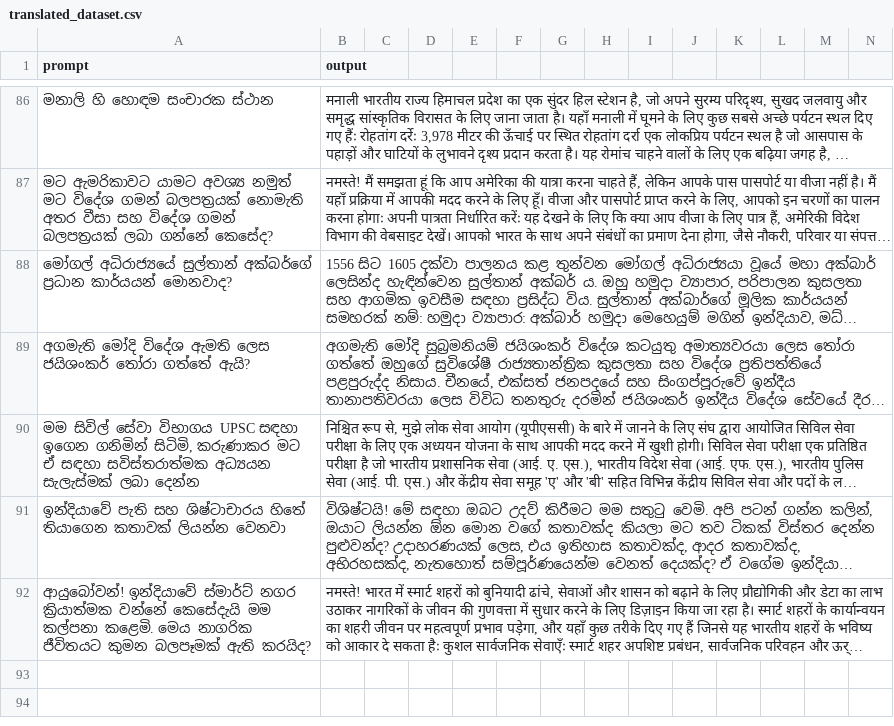
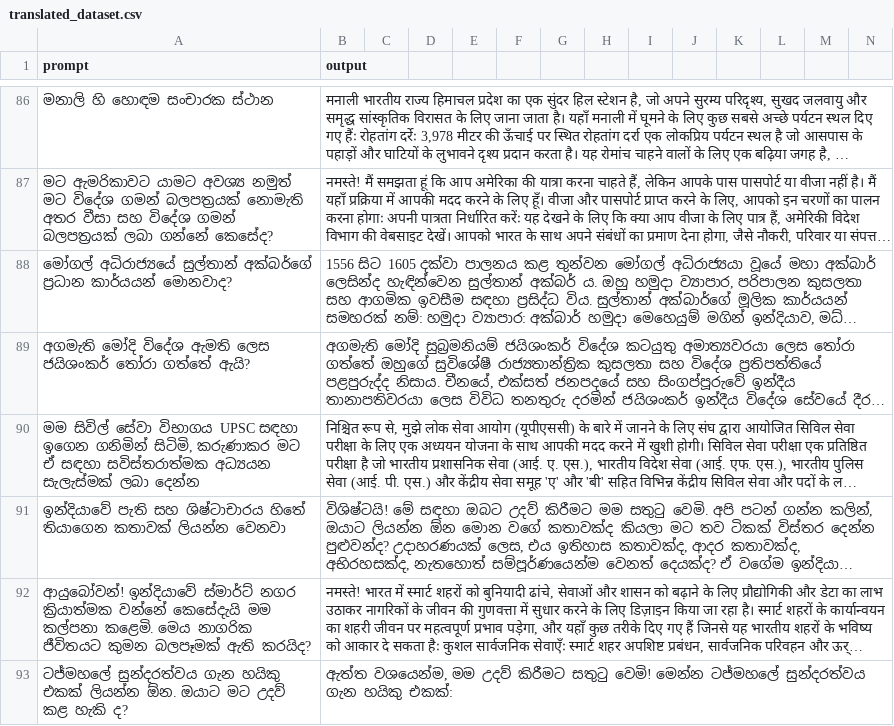
Before and after one commit to BeatBard/SinhalaLLM_dataset_creation, a CSV file: Translating_hindi/translated_dataset.csv, drawn as a sheet; only a part is shown, gaps mark what is left out; long unchanged cells end in …; rows hold the shown columns only; the diff names each change by its address in the sheet, - before the commit and + after, or states it on an @@ line.

Commit message:
Progress: Translated row 92

```diff
--- a/Translating_hindi/translated_dataset.csv
+++ b/Translating_hindi/translated_dataset.csv
+row 93: ටජ්මහලේ සුන්දරත්වය ගැන හයිකු එකක් ලියන්න ඕන. ඔයාට මට උදව් කළ හැකි ද? | ඇත්ත වශයෙන්ම, මම උදව් කිරීමට සතුටු වෙමි! මෙන්න ටජ්මහලේ සුන්දරත්වය ගැන හයිකු එකක්:
```
